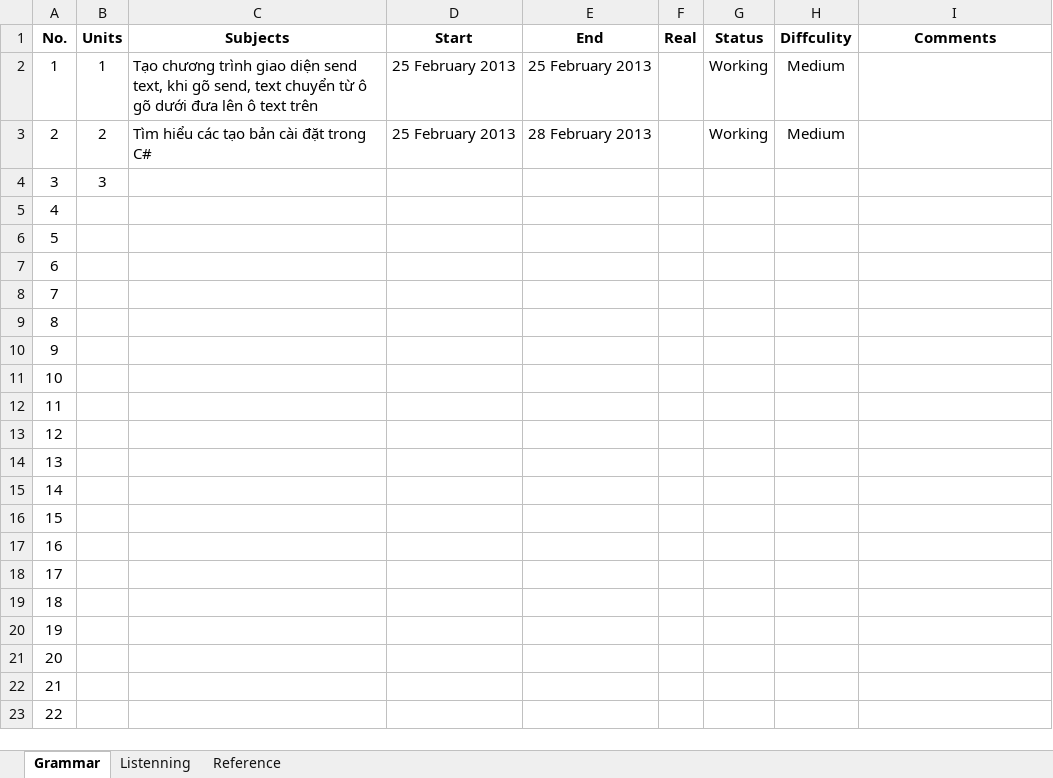
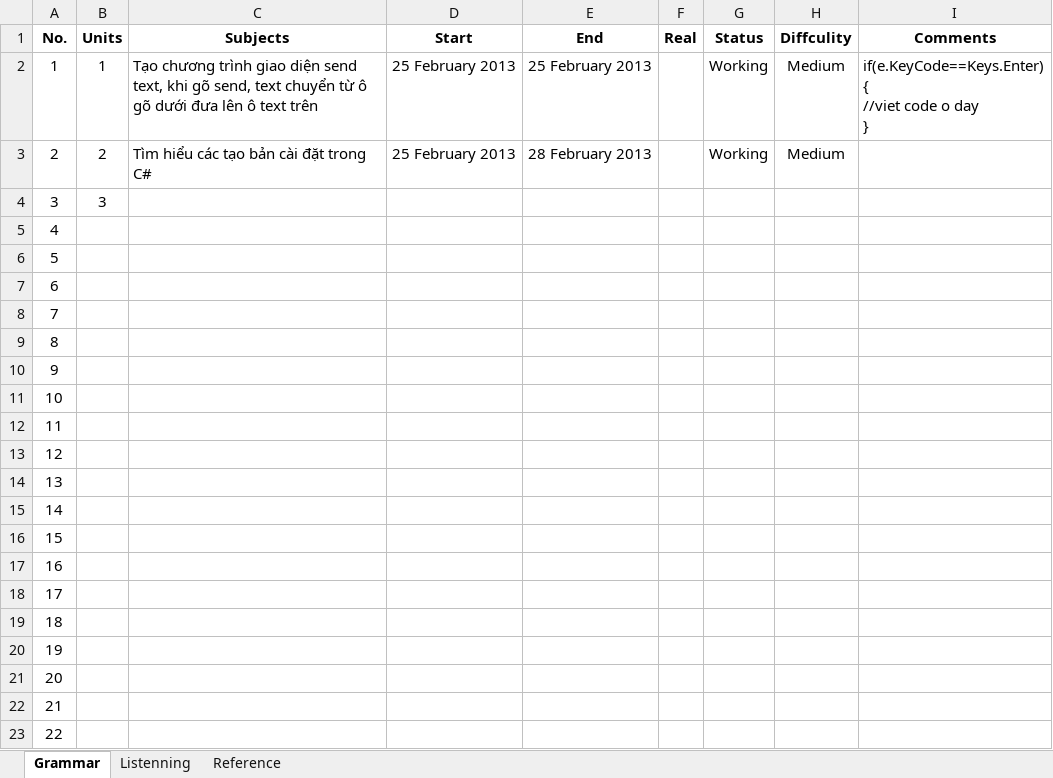
Before and after one commit to pthdnq/csharp-project-nduang, an Excel workbook: Project Plan.xlsx, sheet Grammar, drawn as a sheet; values as stored, in another font and other column widths than the file's, no borders; ↵ is a line break in a cell; the diff names each change by its address in the sheet, - before the commit and + after, or states it on an @@ line.

Commit message:
update guide

```diff
--- a/Project Plan.xlsx (sheet Grammar)
+++ b/Project Plan.xlsx (sheet Grammar)
-I2 (Comments): (empty)
+I2 (Comments): if(e.KeyCode==Keys.Enter) ↵ { ↵ //viet code o day ↵ }
```
